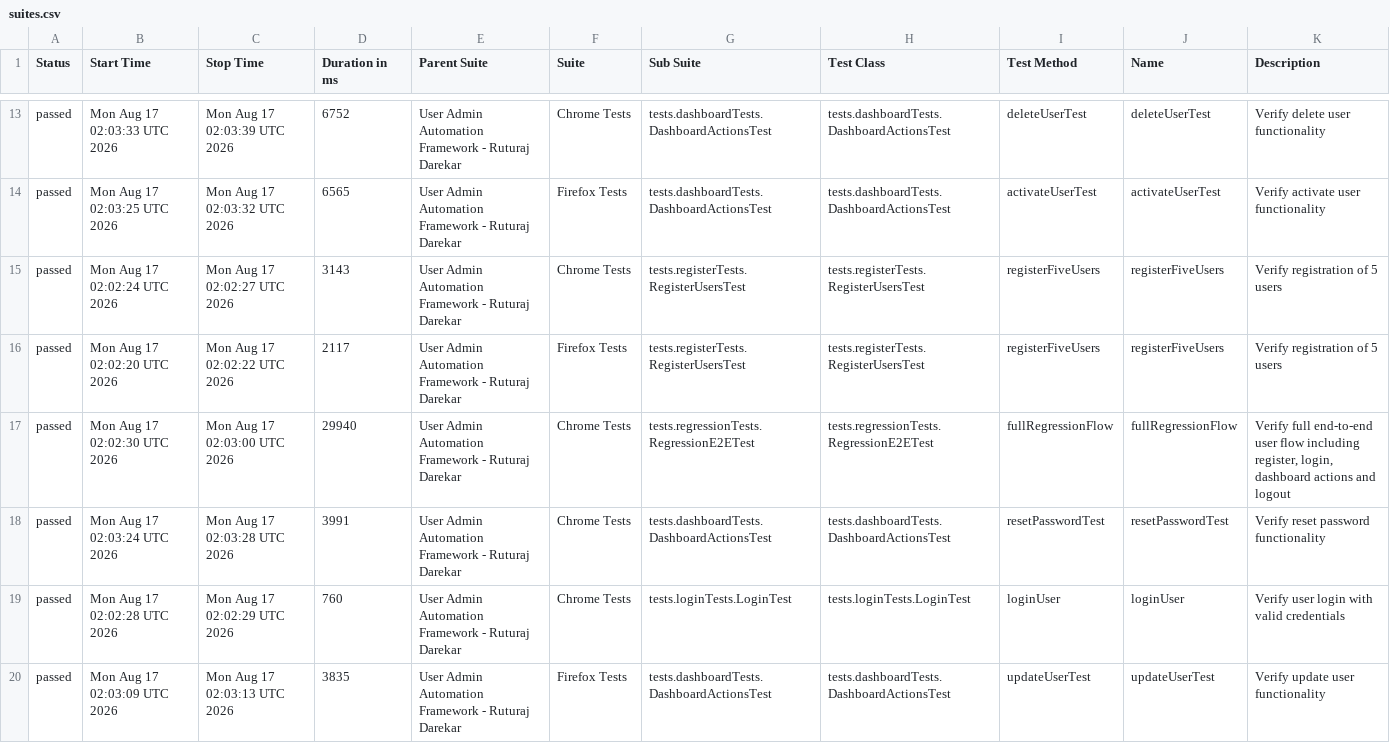
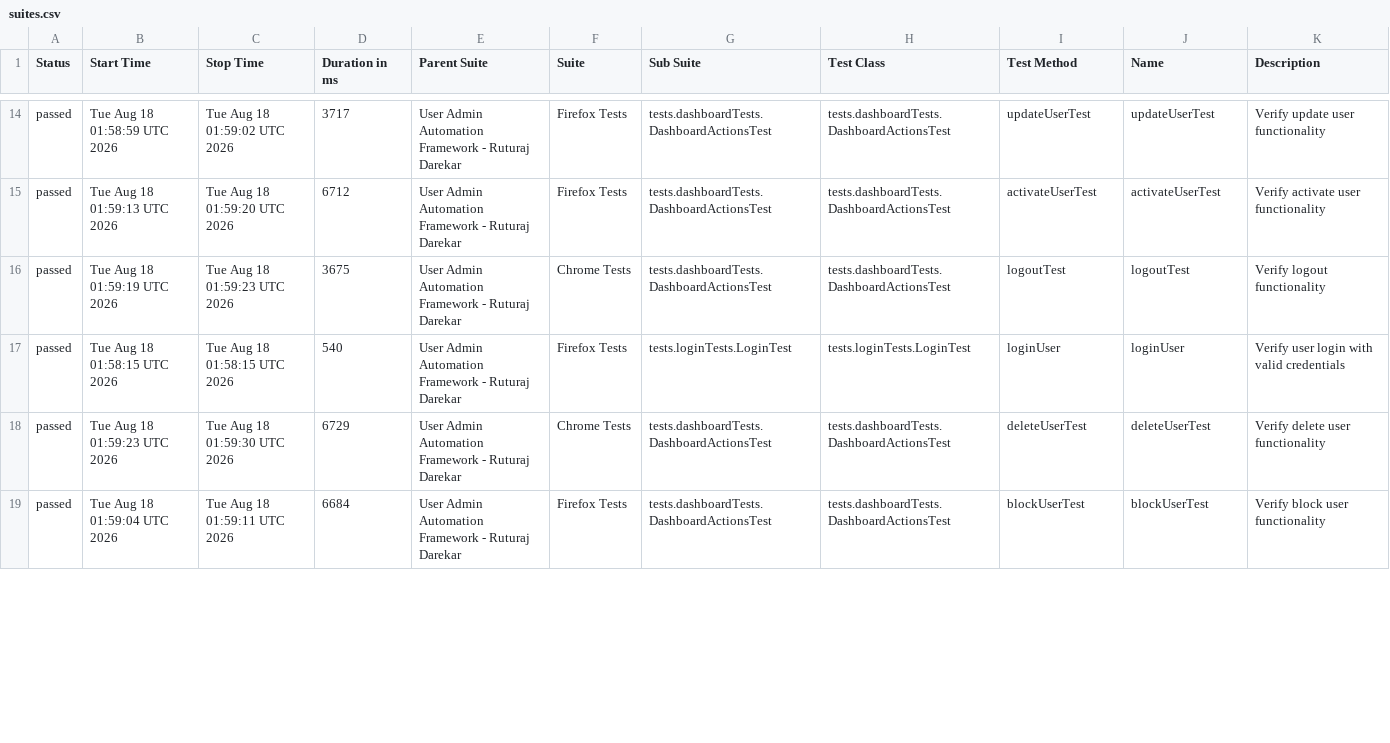
Before and after one commit to Ruturaj0861/user-admin-automation, a CSV file: data/suites.csv, drawn as a sheet; only a part is shown, gaps mark what is left out; the diff covers the shown part only.

```diff
--- a/data/suites.csv
+++ b/data/suites.csv
@@ -13,8 +14,6 @@
-"passed","Mon Aug 17 02:03:33 UTC 2026","Mon Aug 17 02:03:39 UTC 2026","6752","User Admin Automation Framework - Ruturaj Darekar","Chrome Tests","tests.dashboardTests.DashboardActionsTest","tests.dashboardTests.DashboardActionsTest","deleteUserTest","deleteUserTest","Verify delete user functionality"
-"passed","Mon Aug 17 02:03:25 UTC 2026","Mon Aug 17 02:03:32 UTC 2026","6565","User Admin Automation Framework - Ruturaj Darekar","Firefox Tests","tests.dashboardTests.DashboardActionsTest","tests.dashboardTests.DashboardActionsTest","activateUserTest","activateUserTest","Verify activate user functionality"
-"passed","Mon Aug 17 02:02:24 UTC 2026","Mon Aug 17 02:02:27 UTC 2026","3143","User Admin Automation Framework - Ruturaj Darekar","Chrome Tests","tests.registerTests.RegisterUsersTest","tests.registerTests.RegisterUsersTest","registerFiveUsers","registerFiveUsers","Verify registration of 5 users"
-"passed","Mon Aug 17 02:02:20 UTC 2026","Mon Aug 17 02:02:22 UTC 2026","2117","User Admin Automation Framework - Ruturaj Darekar","Firefox Tests","tests.registerTests.RegisterUsersTest","tests.registerTests.RegisterUsersTest","registerFiveUsers","registerFiveUsers","Verify registration of 5 users"
-"passed","Mon Aug 17 02:02:30 UTC 2026","Mon Aug 17 02:03:00 UTC 2026","29940","User Admin Automation Framework - Ruturaj Darekar","Chrome Tests","tests.regressionTests.RegressionE2ETest","tests.regressionTests.RegressionE2ETest","fullRegressionFlow","fullRegressionFlow","Verify full end-to-end user flow including register, login, dashboard actions and logout"
-"passed","Mon Aug 17 02:03:24 UTC 2026","Mon Aug 17 02:03:28 UTC 2026","3991","User Admin Automation Framework - Ruturaj Darekar","Chrome Tests","tests.dashboardTests.DashboardActionsTest","tests.dashboardTests.DashboardActionsTest","resetPasswordTest","resetPasswordTest","Verify reset password functionality"
-"passed","Mon Aug 17 02:02:28 UTC 2026","Mon Aug 17 02:02:29 UTC 2026","760","User Admin Automation Framework - Ruturaj Darekar","Chrome Tests","tests.loginTests.LoginTest","tests.loginTests.LoginTest","loginUser","loginUser","Verify user login with valid credentials"
-"passed","Mon Aug 17 02:03:09 UTC 2026","Mon Aug 17 02:03:13 UTC 2026","3835","User Admin Automation Framework - Ruturaj Darekar","Firefox Tests","tests.dashboardTests.DashboardActionsTest","tests.dashboardTests.DashboardActionsTest","updateUserTest","updateUserTest","Verify update user functionality"
+"passed","Tue Aug 18 01:58:59 UTC 2026","Tue Aug 18 01:59:02 UTC 2026","3717","User Admin Automation Framework - Ruturaj Darekar","Firefox Tests","tests.dashboardTests.DashboardActionsTest","tests.dashboardTests.DashboardActionsTest","updateUserTest","updateUserTest","Verify update user functionality"
+"passed","Tue Aug 18 01:59:13 UTC 2026","Tue Aug 18 01:59:20 UTC 2026","6712","User Admin Automation Framework - Ruturaj Darekar","Firefox Tests","tests.dashboardTests.DashboardActionsTest","tests.dashboardTests.DashboardActionsTest","activateUserTest","activateUserTest","Verify activate user functionality"
+"passed","Tue Aug 18 01:59:19 UTC 2026","Tue Aug 18 01:59:23 UTC 2026","3675","User Admin Automation Framework - Ruturaj Darekar","Chrome Tests","tests.dashboardTests.DashboardActionsTest","tests.dashboardTests.DashboardActionsTest","logoutTest","logoutTest","Verify logout functionality"
+"passed","Tue Aug 18 01:58:15 UTC 2026","Tue Aug 18 01:58:15 UTC 2026","540","User Admin Automation Framework - Ruturaj Darekar","Firefox Tests","tests.loginTests.LoginTest","tests.loginTests.LoginTest","loginUser","loginUser","Verify user login with valid credentials"
+"passed","Tue Aug 18 01:59:23 UTC 2026","Tue Aug 18 01:59:30 UTC 2026","6729","User Admin Automation Framework - Ruturaj Darekar","Chrome Tests","tests.dashboardTests.DashboardActionsTest","tests.dashboardTests.DashboardActionsTest","deleteUserTest","deleteUserTest","Verify delete user functionality"
+"passed","Tue Aug 18 01:59:04 UTC 2026","Tue Aug 18 01:59:11 UTC 2026","6684","User Admin Automation Framework - Ruturaj Darekar","Firefox Tests","tests.dashboardTests.DashboardActionsTest","tests.dashboardTests.DashboardActionsTest","blockUserTest","blockUserTest","Verify block user functionality"
```
Also changed, not shown: 3 added rows, 1 removed row and 65 edited cells elsewhere in this file, 55 other files.
